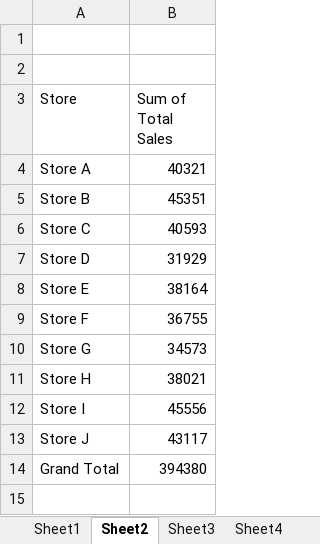
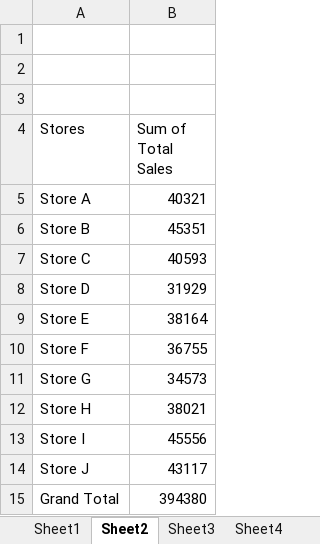
Before and after one commit to SherilynGonzales/MX-4101_Group5_Practice_Dashboard, an Excel workbook: Group5_Practice_Sample_Database.xlsx, sheet Sheet2, drawn as a sheet; values as stored, in another font and other column widths than the file's, no borders; charts and pictures not drawn; addresses are those after the commit; the diff names each change by its address in the sheet, - before the commit and + after, or states it on an @@ line.

```diff
--- a/Group5_Practice_Sample_Database.xlsx (sheet Sheet2)
+++ b/Group5_Practice_Sample_Database.xlsx (sheet Sheet2)
+row 3: (empty)
-A4: Store
+A4: Stores
```
Also changed, not shown: sheet Sheet4, sheet Sheet1, sheet Sheet3, sheet Sample_Database, charts or pictures.
